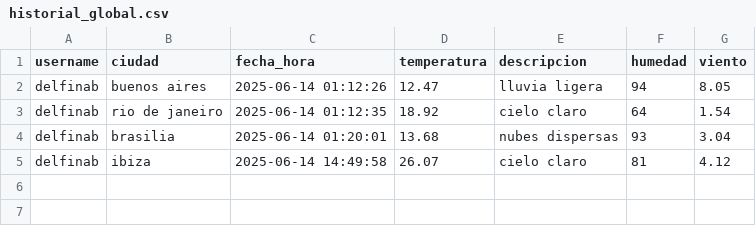
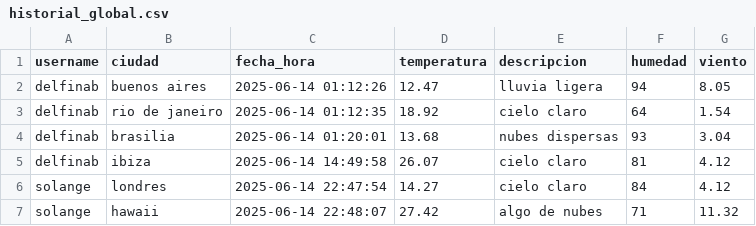
Before and after one commit to ambargastaminza/GuardianClimaITBA, a CSV file: historial_global.csv, drawn as a sheet.

Commit message:
version mas pulida. pregunta despues de cada accion funciona bien, falta el fallo del historial.

```diff
--- a/historial_global.csv
+++ b/historial_global.csv
@@ -5 +5,3 @@ delfinab,brasilia,2025-06-14 01:20:01,13.68,nubes dispersas,93,3.04
 delfinab,ibiza,2025-06-14 14:49:58,26.07,cielo claro,81,4.12
+solange,londres,2025-06-14 22:47:54,14.27,cielo claro,84,4.12
+solange,hawaii,2025-06-14 22:48:07,27.42,algo de nubes,71,11.32
```
Also changed, not shown: 3 other files.
